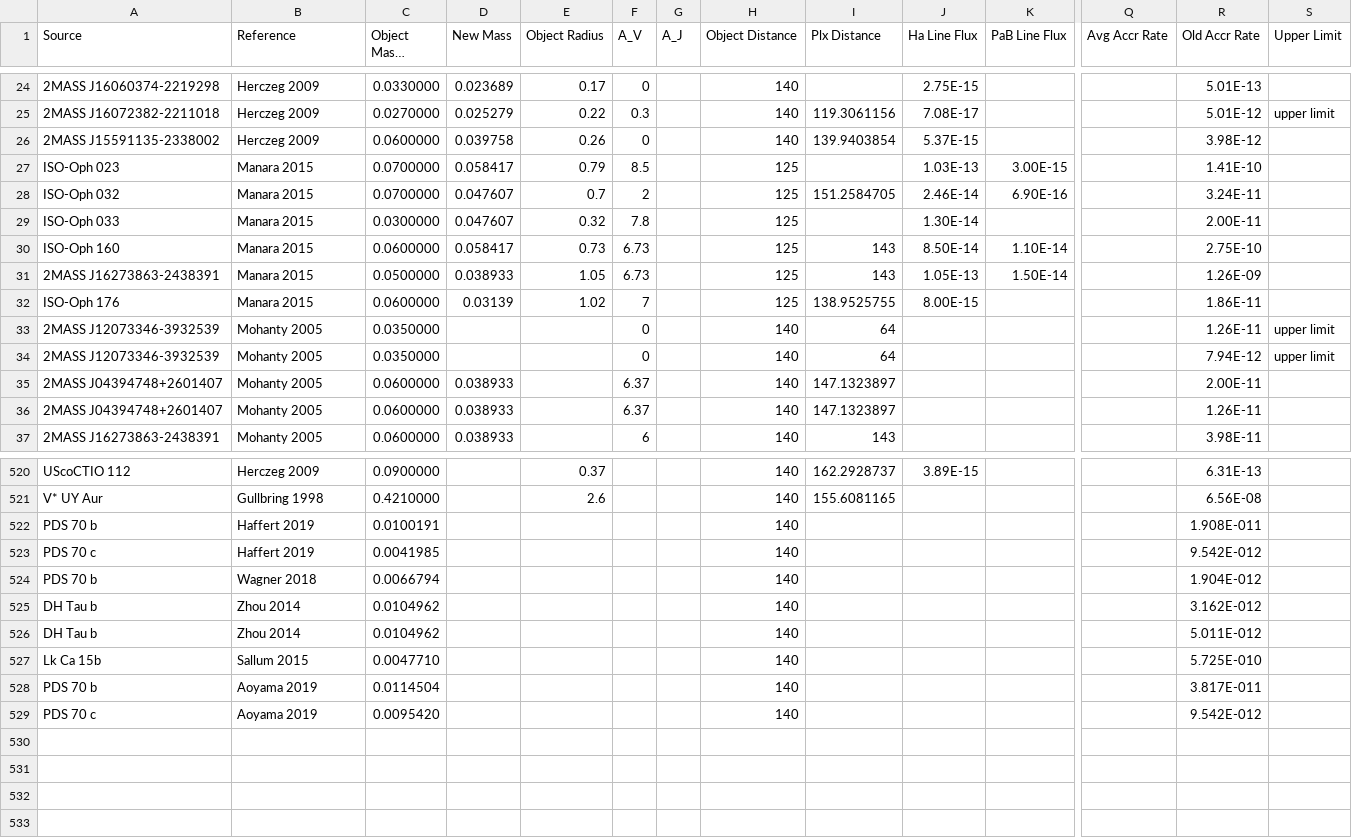
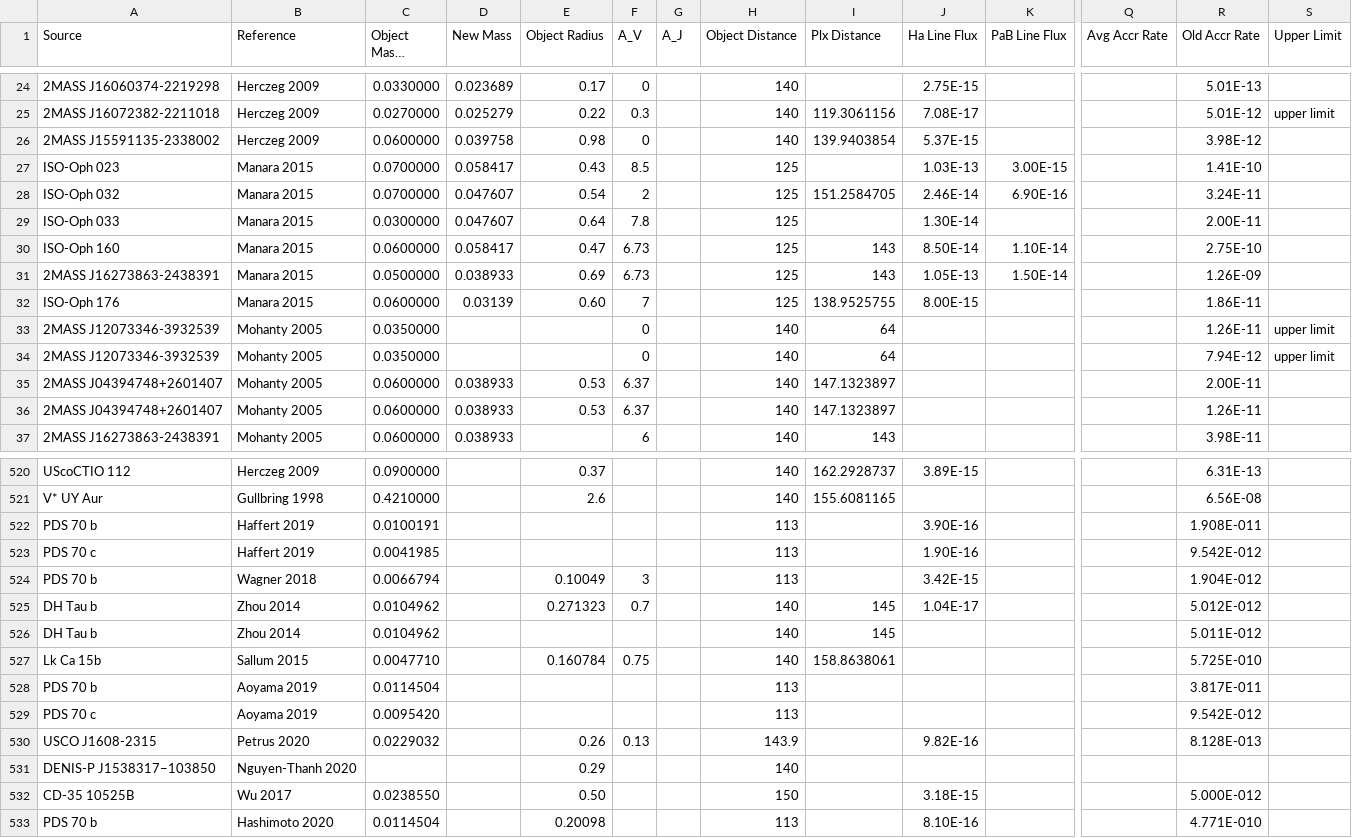
Before and after one commit to kfollette/Follette-group, a CSV file: AccDB/AccRates/recalculations.csv, drawn as a sheet; only a part is shown, gaps mark what is left out; long unchanged cells end in …; rows hold the shown columns only; the diff covers the shown part only; the diff names each change by its address in the sheet, - before the commit and + after, or states it on an @@ line.

Commit message:
Update recalculations.csv

```diff
--- a/AccDB/AccRates/recalculations.csv
+++ b/AccDB/AccRates/recalculations.csv
-E26 (Object Radius): 0.26
+E26 (Object Radius): 0.98
-E27 (Object Radius): 0.79
+E27 (Object Radius): 0.43
-E28 (Object Radius): 0.7
+E28 (Object Radius): 0.54
-E29 (Object Radius): 0.32
+E29 (Object Radius): 0.64
-E30 (Object Radius): 0.73
+E30 (Object Radius): 0.47
-E31 (Object Radius): 1.05
+E31 (Object Radius): 0.69
-E32 (Object Radius): 1.02
+E32 (Object Radius): 0.60
-E35:E36 (Object Radius): (empty)
+E35:E36 (Object Radius): 0.53
-H522:H524 (Object Distance): 140
+H522:H524 (Object Distance): 113
-J522 (Ha Line Flux): (empty)
+J522 (Ha Line Flux): 3.90E-16
-J523 (Ha Line Flux): (empty)
+J523 (Ha Line Flux): 1.90E-16
-E524 (Object Radius): (empty)
+E524 (Object Radius): 0.10049
-F524 (A_V): (empty)
+F524 (A_V): 3
-J524 (Ha Line Flux): (empty)
+J524 (Ha Line Flux): 3.42E-15
-E525 (Object Radius): (empty)
+E525 (Object Radius): 0.271323
-F525 (A_V): (empty)
+F525 (A_V): 0.7
-I525:I526 (Plx Distance): (empty)
+I525:I526 (Plx Distance): 145
-J525 (Ha Line Flux): (empty)
+J525 (Ha Line Flux): 1.04E-17
-R525 (Old Accr Rate): 3.162E-012
+R525 (Old Accr Rate): 5.012E-012
-E527 (Object Radius): (empty)
+E527 (Object Radius): 0.160784
-F527 (A_V): (empty)
+F527 (A_V): 0.75
-I527 (Plx Distance): (empty)
+I527 (Plx Distance): 158.8638061
-H528:H529 (Object Distance): 140
+H528:H529 (Object Distance): 113
+row 530: USCO J1608-2315 | Petrus 2020 | 0.0229032 |  | 0.26 | 0.13 |  | 143.9 |  | 9.82E-16 |  |  | 8.128E-013
+row 531: DENIS-P J1538317−103850 | Nguyen-Thanh 2020 |  |  | 0.29 |  |  | 140
+row 532: CD-35 10525B | Wu 2017 | 0.0238550 |  | 0.50 |  |  | 150 |  | 3.18E-15 |  |  | 5.000E-012
+row 533: PDS 70 b | Hashimoto 2020 | 0.0114504 |  | 0.20098 |  |  | 113 |  | 8.10E-16 |  |  | 4.771E-010
```
Also changed, not shown: 96 edited cells elsewhere in this file.
